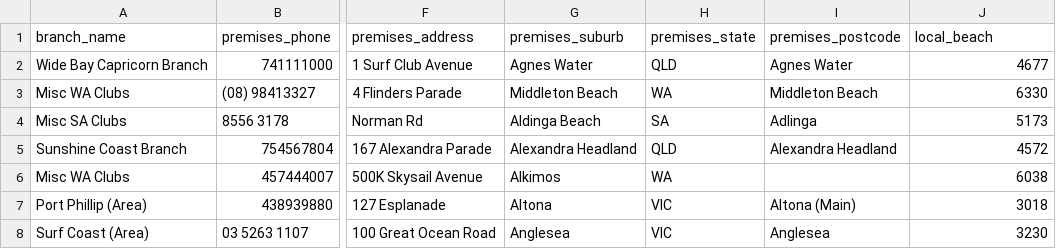
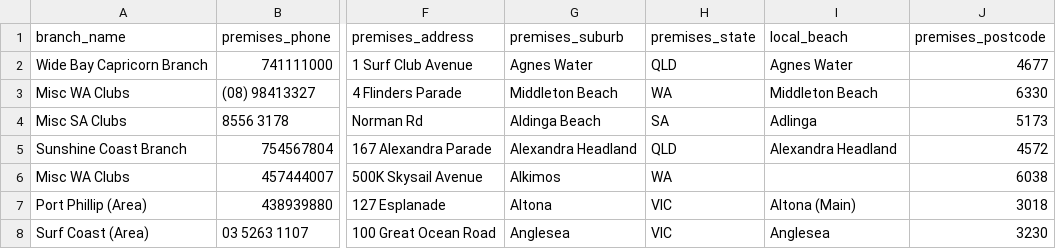
Before and after one commit to NBarnfield/BeautifulSoup, a CSV file: Surf Life Saving/sls.csv, drawn as a sheet; only a part is shown, gaps mark what is left out; the diff names each change by its address in the sheet, - before the commit and + after, or states it on an @@ line.

Commit message:
Update sls.csv

```diff
--- a/Surf Life Saving/sls.csv
+++ b/Surf Life Saving/sls.csv
-I1: premises_postcode
+I1: local_beach
-J1: local_beach
+J1: premises_postcode
```
